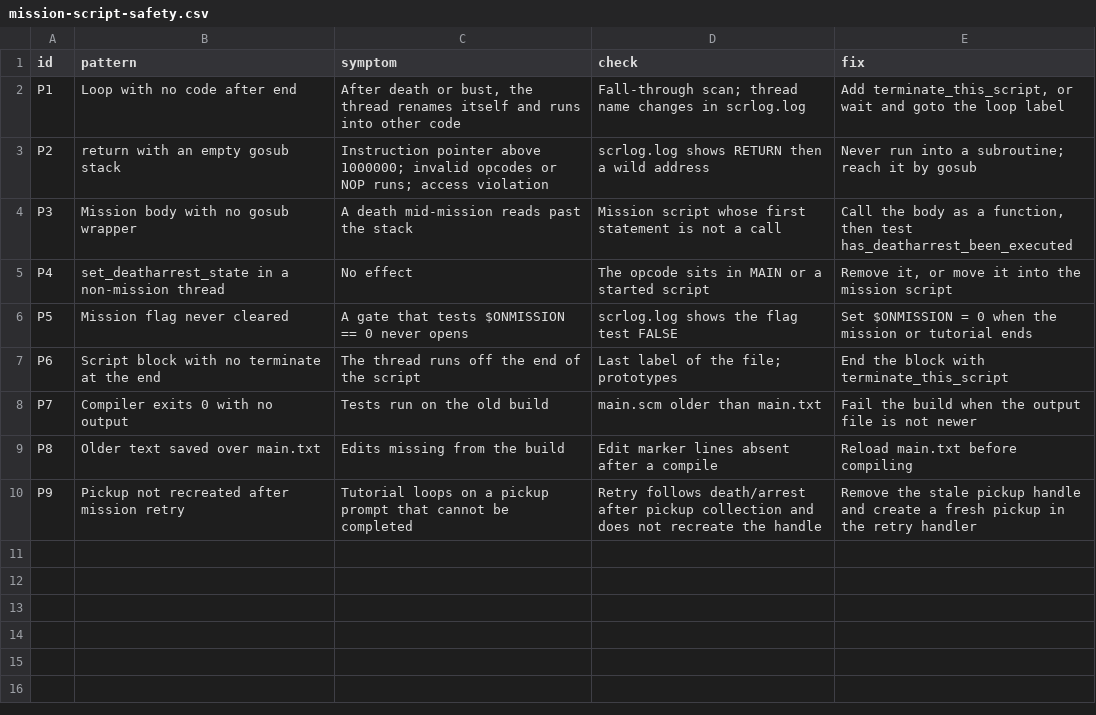
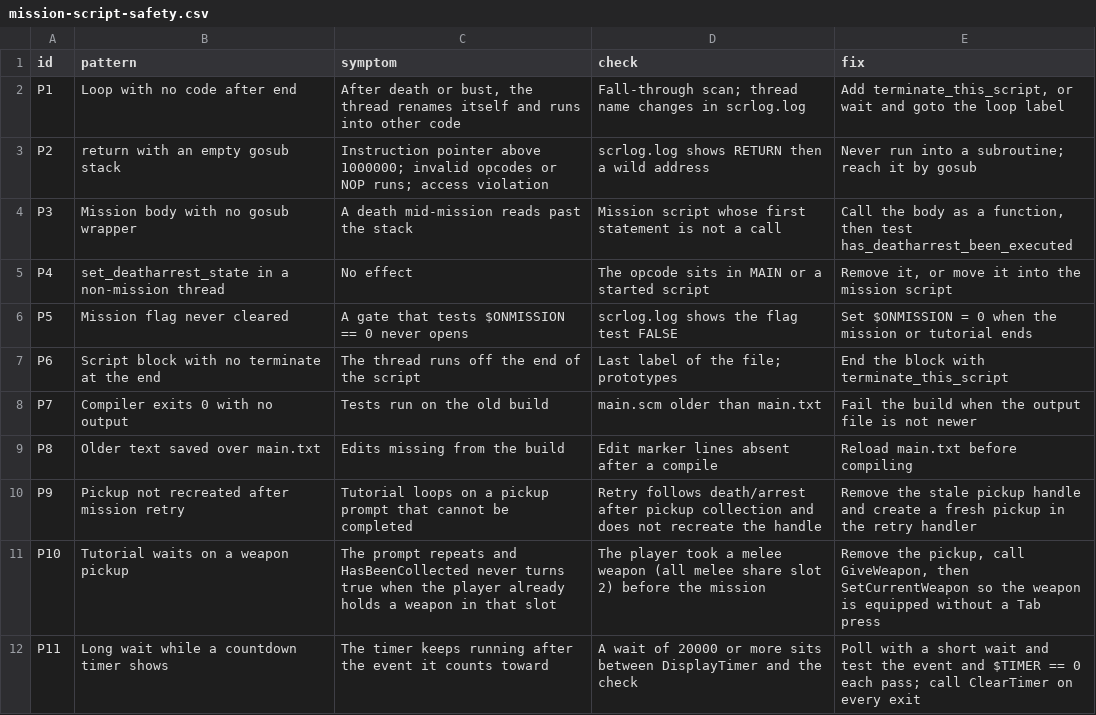
Before and after one commit to chances/eventide-chronicles, a CSV file: .agents/lessons/mission-script-safety.csv, drawn as a sheet.

```diff
--- a/.agents/lessons/mission-script-safety.csv
+++ b/.agents/lessons/mission-script-safety.csv
@@ -10 +10,3 @@ P8,Older text saved over main.txt,"Edits missing from the build","Edit marker li
 P9,Pickup not recreated after mission retry,"Tutorial loops on a pickup prompt that cannot be completed","Retry follows death/arrest after pickup collection and does not recreate the handle","Remove the stale pickup handle and create a fresh pickup in the retry handler"
+P10,Tutorial waits on a weapon pickup,"The prompt repeats and HasBeenCollected never turns true when the player already holds a weapon in that slot","The player took a melee weapon (all melee share slot 2) before the mission","Remove the pickup, call GiveWeapon, then SetCurrentWeapon so the weapon is equipped without a Tab press"
+P11,Long wait while a countdown timer shows,"The timer keeps running after the event it counts toward","A wait of 20000 or more sits between DisplayTimer and the check","Poll with a short wait and test the event and $TIMER == 0 each pass; call ClearTimer on every exit"
```
Also changed, not shown: 14 other files.
